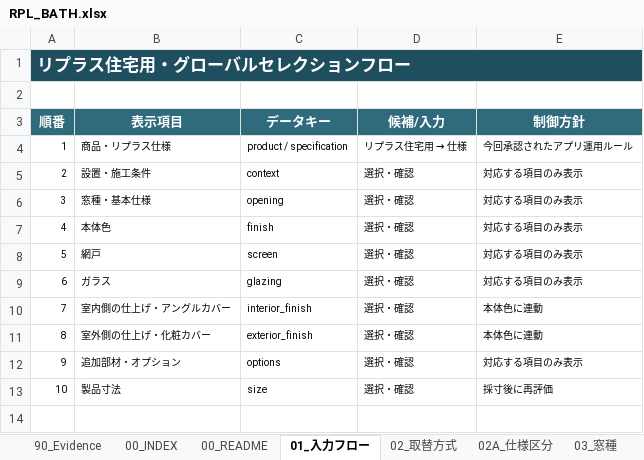
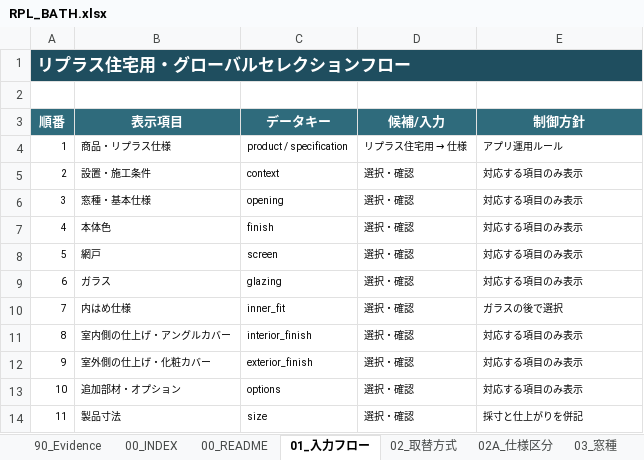
Before and after one commit to Takuro-Kwkm/sash-app, an Excel workbook: changes/replus-runtime-v5/candidates/RPL_BATH.xlsx, sheet 01_入力フロー, drawn as a sheet; values as stored, in another font and other column widths than the file's, no borders; addresses are those after the commit; the diff names each change by its address in the sheet, - before the commit and + after, or states it on an @@ line.

Commit message:
Show measured and finished Replus dimensions and inner-fit selection

```diff
--- a/changes/replus-runtime-v5/candidates/RPL_BATH.xlsx (sheet 01_入力フロー)
+++ b/changes/replus-runtime-v5/candidates/RPL_BATH.xlsx (sheet 01_入力フロー)
-E4 (制御方針): 今回承認されたアプリ運用ルール
+E4 (制御方針): アプリ運用ルール
+row 10: 7 | 内はめ仕様 | inner_fit | 選択・確認 | ガラスの後で選択
@@ column A (順番) renumbered from row 11 down @@
-E11:E12 (制御方針): 本体色に連動
+E11:E12 (制御方針): 対応する項目のみ表示
-E14 (制御方針): 採寸後に再評価
+E14 (制御方針): 採寸と仕上がりを併記
```
Also changed, not shown: sheet 14_UI選択契約, sheet 90_Evidence, changes/replus-runtime-v5/candidates/RPL_ATT_TH.xlsx, changes/replus-runtime-v5/candidates/RPL_ATT_TW.xlsx, 45 other files.
